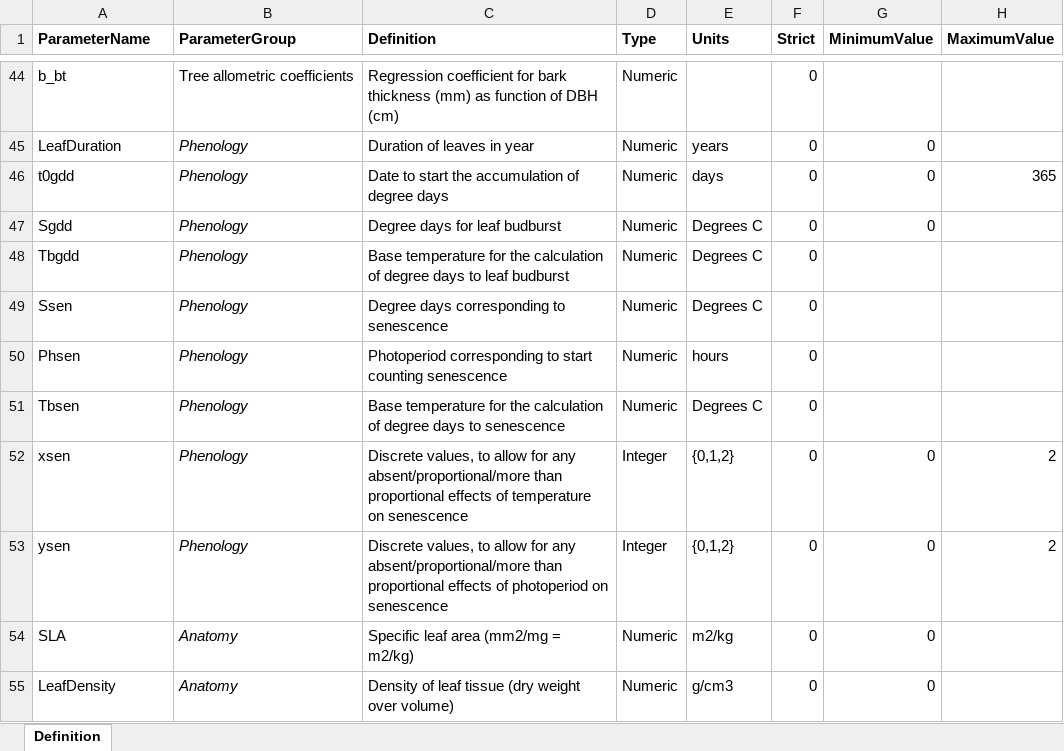
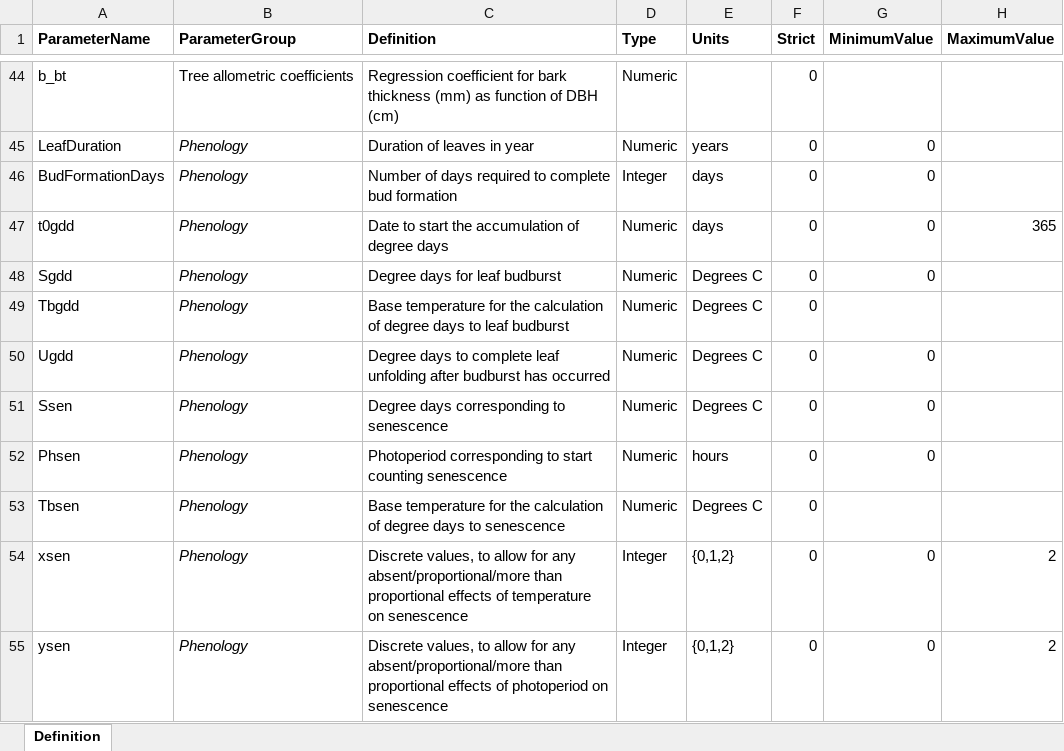
Before and after one commit to emf-creaf/medfate, an Excel workbook: data-raw/SpParamsDefinition.xlsx, sheet Definition, drawn as a sheet; only a part is shown, gaps mark what is left out; the shorter side is filled out with more unchanged rows; values as stored, in another font and other column widths than the file's, no borders; addresses are those after the commit; the diff names each change by its address in the sheet, - before the commit and + after, or states it on an @@ line.

```diff
--- a/data-raw/SpParamsDefinition.xlsx (sheet Definition)
+++ b/data-raw/SpParamsDefinition.xlsx (sheet Definition)
+row 46: BudFormationDays | Phenology | Number of days required to complete bud formation | Integer | days | 0 | 0
+row 50: Ugdd | Phenology | Degree days to complete leaf unfolding after budburst has occurred | Numeric | Degrees C | 0 | 0
-G51:G52 (MinimumValue): (empty)
+G51:G52 (MinimumValue): 0
```
Also changed, not shown: data-raw/SpParamsMED.xlsx, 21 other files.
